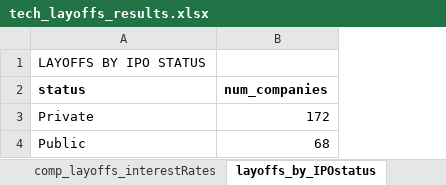
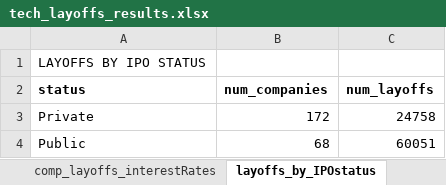
Before and after one commit to dataSeb-ops/SQL_Projects, an Excel workbook: tech_layoffs_analysis/results/tech_layoffs_results.xlsx, sheet layoffs_by_IPOstatus, drawn as a sheet; values as stored, in another font and other column widths than the file's, no borders; the diff names each change by its address in the sheet, - before the commit and + after, or states it on an @@ line.

Commit message:
Examined absolute layoffs by IPO status

```diff
--- a/tech_layoffs_analysis/results/tech_layoffs_results.xlsx (sheet layoffs_by_IPOstatus)
+++ b/tech_layoffs_analysis/results/tech_layoffs_results.xlsx (sheet layoffs_by_IPOstatus)
+column C (num_layoffs), rows 3-4: 24758 | 60051
```
Also changed, not shown: 1 other file.
